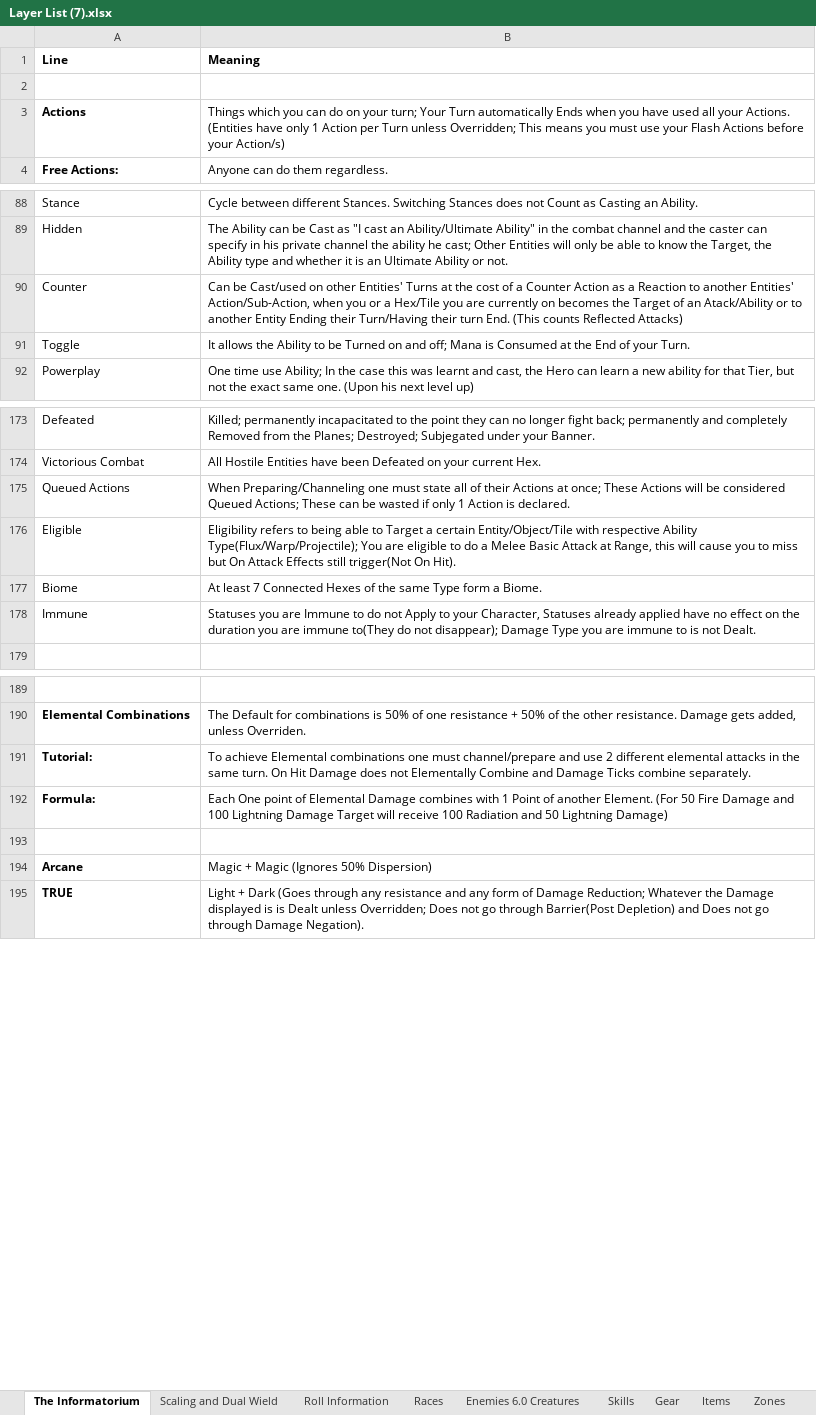
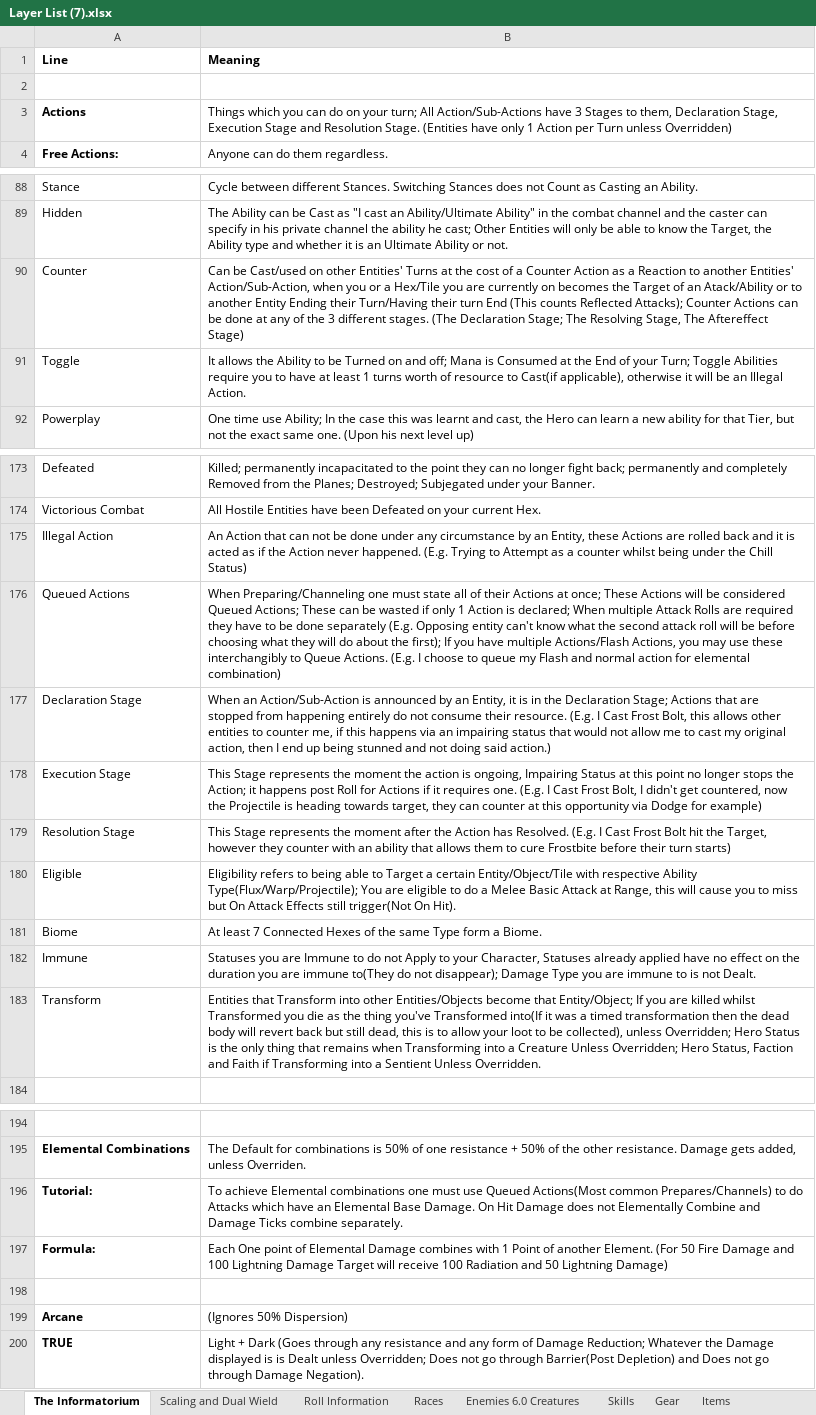
Before and after one commit to PyroMantra/warpedoriginal, an Excel workbook: data/Layer List (7).xlsx, sheet The Informatorium, drawn as a sheet; only a part is shown, gaps mark what is left out; values as stored, in another font and other column widths than the file's, no borders; addresses are those after the commit; the diff covers the shown part only; the diff names each change by its address in the sheet, - before the commit and + after, or states it on an @@ line.

```diff
--- a/data/Layer List (7).xlsx (sheet The Informatorium)
+++ b/data/Layer List (7).xlsx (sheet The Informatorium)
-B3 (Meaning): …your turn; Your Turn automatically Ends when you have used all your Actions. (Entities have only 1 Action per Turn unless Overridden; This means you must use your Flash Actions before your Action/s)
+B3 (Meaning): …your turn; All Action/Sub-Actions have 3 Stages to them, Declaration Stage, Execution Stage and Resolution Stage. (Entities have only 1 Action per Turn unless Overridden)
-B90 (Meaning): …their turn End. (This counts Reflected Attacks)
+B90 (Meaning): …their turn End (This counts Reflected Attacks); Counter Actions can be done at any of the 3 different stages. (The Declaration Stage; The Resolving Stage, The Aftereffect Stage)
-B91 (Meaning): …of your Turn.
+B91 (Meaning): …of your Turn; Toggle Abilities require you to have at least 1 turns worth of resource to Cast(if applicable), otherwise it will be an Illegal Action.
+row 175: Illegal Action | An Action that can not be done under any circumstance by an Entity, these Actions are rolled back and it is acted as if the Action never happened. (E.g. Trying to Attempt as a counter whilst being under the Chill Status)
-B176 (Meaning): …Action is declared.
+B176 (Meaning): …Action is declared; When multiple Attack Rolls are required they have to be done separately (E.g. Opposing entity can't know what the second attack roll will be before choosing what they will do about the first); If you have multiple Actions/Flash Actions, you may use these interchangibly to Queue Actions. (E.g. I choose to queue my Flash and normal action for elemental combination)
+row 177: Declaration Stage | When an Action/Sub-Action is announced by an Entity, it is in the Declaration Stage; Actions that are stopped from happening entirely do not consume their resource. (E.g. I Cast Frost Bolt, this allows other entities to counter me, if this happens via an impairing status that would not allow me to cast my original action, then I end up being stunned and not doing said action.)
+row 178: Execution Stage | This Stage represents the moment the action is ongoing, Impairing Status at this point no longer stops the Action; it happens post Roll for Actions if it requires one. (E.g. I Cast Frost Bolt, I didn't get countered, now the Projectile is heading towards target, they can counter at this opportunity via Dodge for example)
+row 179: Resolution Stage | This Stage represents the moment after the Action has Resolved. (E.g. I Cast Frost Bolt hit the Target, however they counter with an ability that allows them to cure Frostbite before their turn starts)
+row 183: Transform | Entities that Transform into other Entities/Objects become that Entity/Object; If you are killed whilst Transformed you die as the thing you've Transformed into(If it was a timed transformation then the dead body will revert back but still dead, this is to allow your loot to be collected), unless Overridden; Hero Status is the only thing that remains when Transforming into a Creature Unless Overridden; Hero Status, Faction and Faith if Transforming into a Sentient Unless Overridden.
-B196 (Meaning): …one must channel/prepare and use 2 different elemental attacks in the same turn. On Hit…
+B196 (Meaning): …one must use Queued Actions(Most common Prepares/Channels) to do Attacks which have an Elemental Base Damage. On Hit…
-B199 (Meaning): Magic + Magic (Ignores 50% Dispersion)
+B199 (Meaning): (Ignores 50% Dispersion)
```
Also changed, not shown: 3 edited cells and cell formats elsewhere in this sheet, sheet Gear, sheet Legends, sheet Zones, sheet RESONANCE, sheet Gear Set, sheet Skills, 4 more sheets, other sheet tabs, static/Data/Normalized_Abilities.xlsx, 12 other files.
